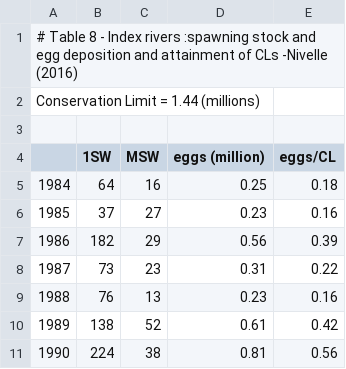
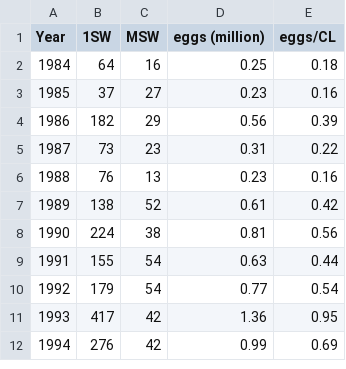
Before and after one commit to ORE-DiaPFC/Abondance, a CSV file: CIEM/Table8_Nivelle_2016.csv, drawn as a sheet; only a part is shown; the shorter side is filled out with more unchanged rows; removed rows and columns are numbered as before the commit, all else as after; the diff names each change by its address in the sheet, - before the commit and + after, or states it on an @@ line.

Commit message:
Update 2016

```diff
--- a/CIEM/Table8_Nivelle_2016.csv
+++ b/CIEM/Table8_Nivelle_2016.csv
-row 1: # Table 8 - Index rivers :spawning stock and egg deposition and attainment of CLs -Nivelle (2016)
-row 2: Conservation Limit = 1.44 (millions)
-row 3: (empty)
@@ column A (Year) renumbered in row 1 @@
```
